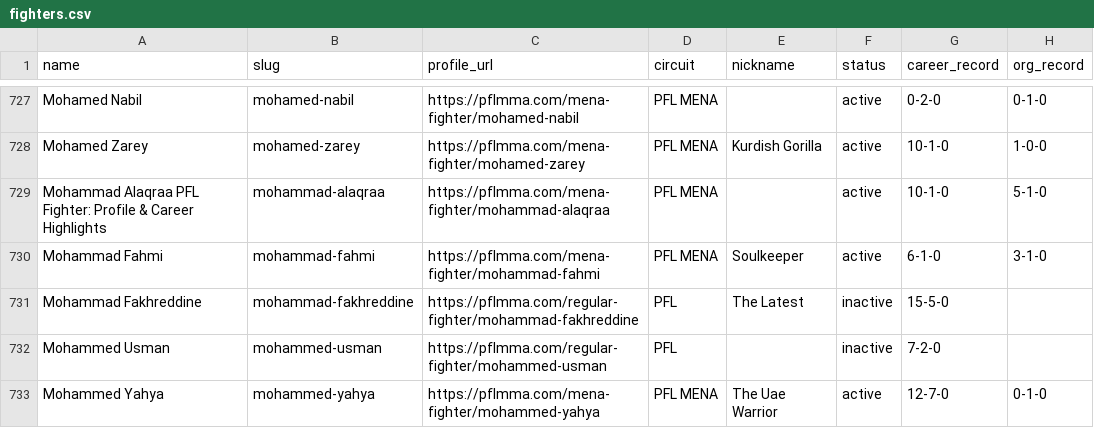
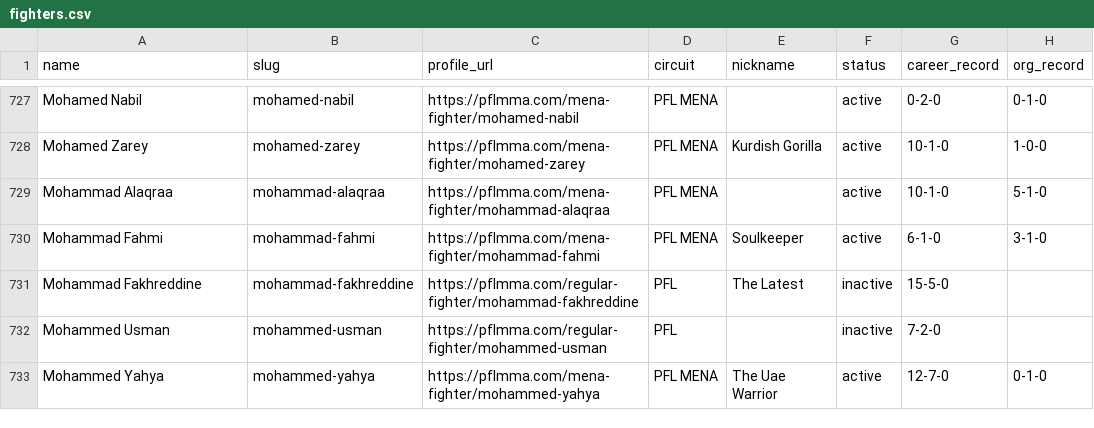
Before and after one commit to larissapavan/vektormma, a CSV file: data/raw/pfl/fighters.csv, drawn as a sheet; only a part is shown, gaps mark what is left out; the diff covers the shown part only; the diff names each change by its address in the sheet, - before the commit and + after, or states it on an @@ line.

```diff
--- a/data/raw/pfl/fighters.csv
+++ b/data/raw/pfl/fighters.csv
-A729 (name): Mohammad Alaqraa PFL Fighter: Profile & Career Highlights
+A729 (name): Mohammad Alaqraa
```
Also changed, not shown: 5 edited cells elsewhere in this file, 3 other files.
